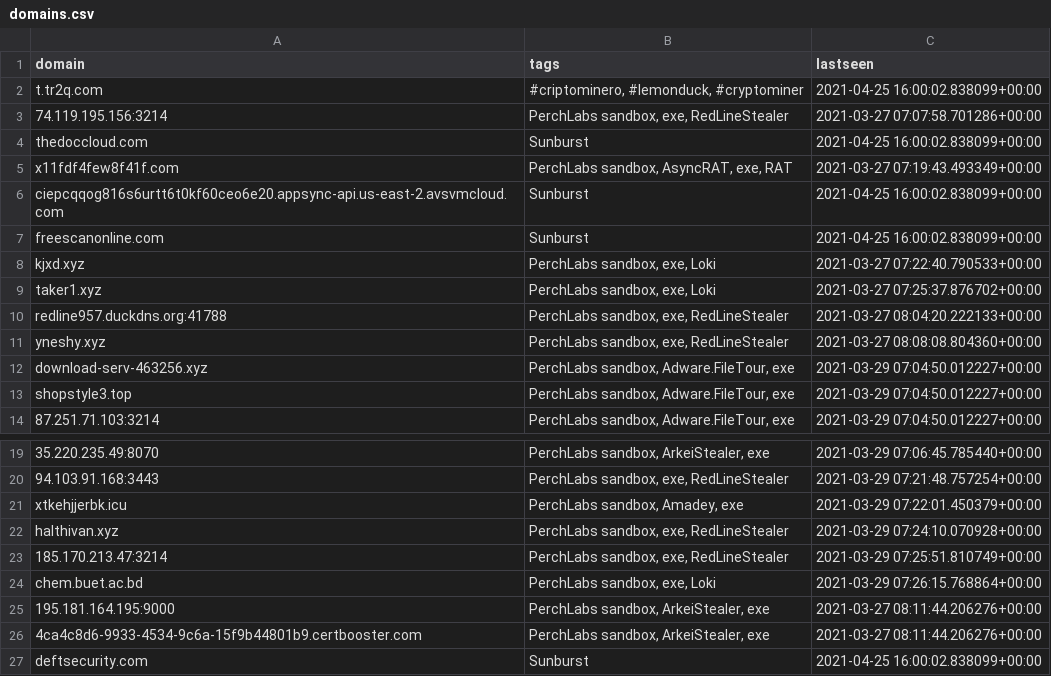
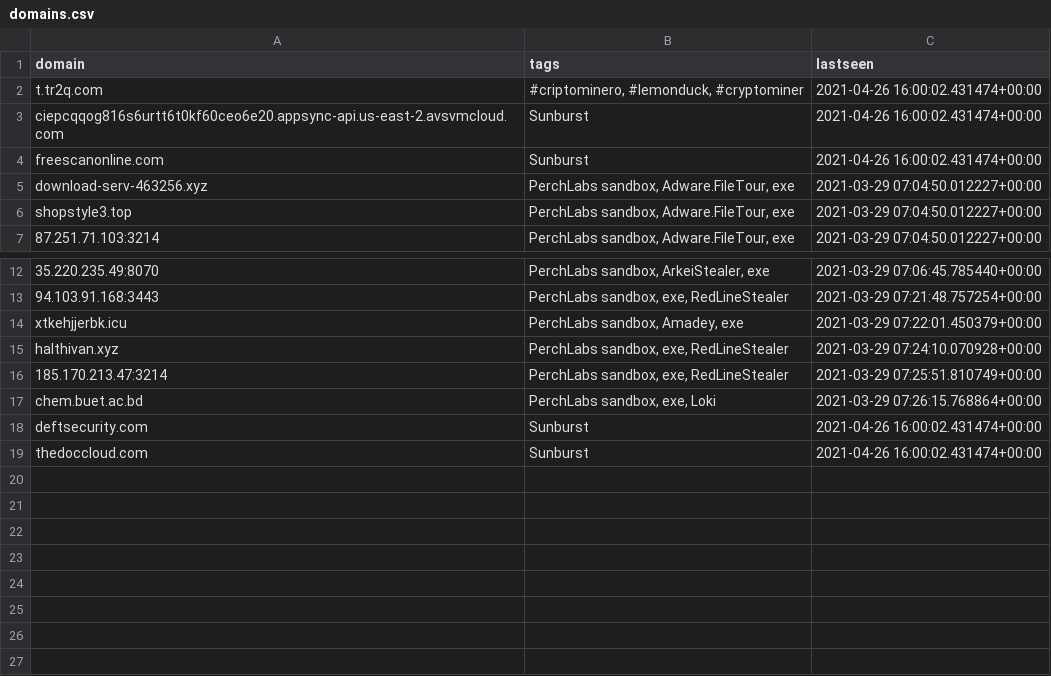
Before and after one commit to PerchSecurity/PerchLabs, a CSV file: domains.csv, drawn as a sheet; only a part is shown, gaps mark what is left out.

```diff
--- a/domains.csv
+++ b/domains.csv
@@ -1,12 +1,5 @@
 "domain","tags","lastseen"
-"t.tr2q.com","#criptominero, #lemonduck, #cryptominer","2021-04-25 16:00:02.838099+00:00"
-"74.119.195.156:3214","PerchLabs sandbox, exe, RedLineStealer","2021-03-27 07:07:58.701286+00:00"
-"thedoccloud.com","Sunburst","2021-04-25 16:00:02.838099+00:00"
-"x11fdf4few8f41f.com","PerchLabs sandbox, AsyncRAT, exe, RAT","2021-03-27 07:19:43.493349+00:00"
-"ciepcqqog816s6urtt6t0kf60ceo6e20.appsync-api.us-east-2.avsvmcloud.com","Sunburst","2021-04-25 16:00:02.838099+00:00"
-"freescanonline.com","Sunburst","2021-04-25 16:00:02.838099+00:00"
-"kjxd.xyz","PerchLabs sandbox, exe, Loki","2021-03-27 07:22:40.790533+00:00"
-"taker1.xyz","PerchLabs sandbox, exe, Loki","2021-03-27 07:25:37.876702+00:00"
-"redline957.duckdns.org:41788","PerchLabs sandbox, exe, RedLineStealer","2021-03-27 08:04:20.222133+00:00"
-"yneshy.xyz","PerchLabs sandbox, exe, RedLineStealer","2021-03-27 08:08:08.804360+00:00"
+"t.tr2q.com","#criptominero, #lemonduck, #cryptominer","2021-04-26 16:00:02.431474+00:00"
+"ciepcqqog816s6urtt6t0kf60ceo6e20.appsync-api.us-east-2.avsvmcloud.com","Sunburst","2021-04-26 16:00:02.431474+00:00"
+"freescanonline.com","Sunburst","2021-04-26 16:00:02.431474+00:00"
 "download-serv-463256.xyz","PerchLabs sandbox, Adware.FileTour, exe","2021-03-29 07:04:50.012227+00:00"
@@ -24,4 +17,3 @@
 "chem.buet.ac.bd","PerchLabs sandbox, exe, Loki","2021-03-29 07:26:15.768864+00:00"
-"195.181.164.195:9000","PerchLabs sandbox, ArkeiStealer, exe","2021-03-27 08:11:44.206276+00:00"
-"4ca4c8d6-9933-4534-9c6a-15f9b44801b9.certbooster.com","PerchLabs sandbox, ArkeiStealer, exe","2021-03-27 08:11:44.206276+00:00"
-"deftsecurity.com","Sunburst","2021-04-25 16:00:02.838099+00:00"
+"deftsecurity.com","Sunburst","2021-04-26 16:00:02.431474+00:00"
+"thedoccloud.com","Sunburst","2021-04-26 16:00:02.431474+00:00"
```
Also changed, not shown: ips.csv, 1 other file.
